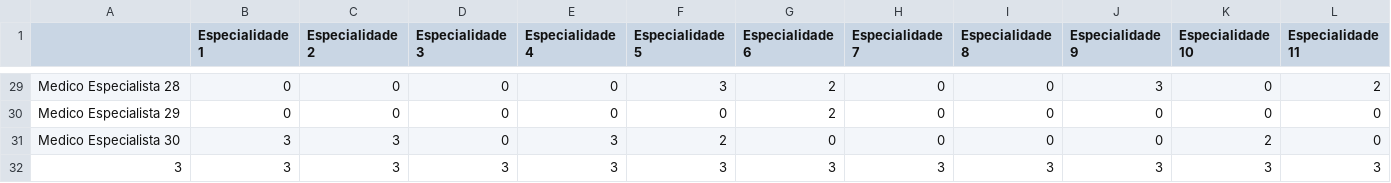
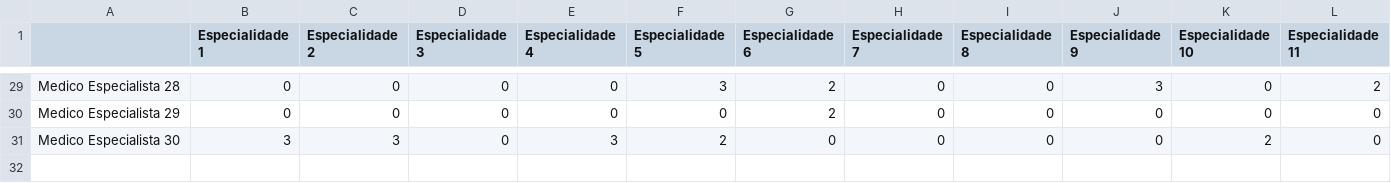
Before and after one commit to leo97lar/teste, a CSV file: saves/hosp/ME.csv, drawn as a sheet; only a part is shown, gaps mark what is left out; rows hold the shown columns only; the diff names each change by its address in the sheet, - before the commit and + after, or states it on an @@ line.

```diff
--- a/saves/hosp/ME.csv
+++ b/saves/hosp/ME.csv
-row 32: 3 | 3 | 3 | 3 | 3 | 3 | 3 | 3 | 3 | 3 | 3 | 3
```
Also changed, not shown: saves/last/ME.csv, saves/open/ME.csv, 25 other files.
